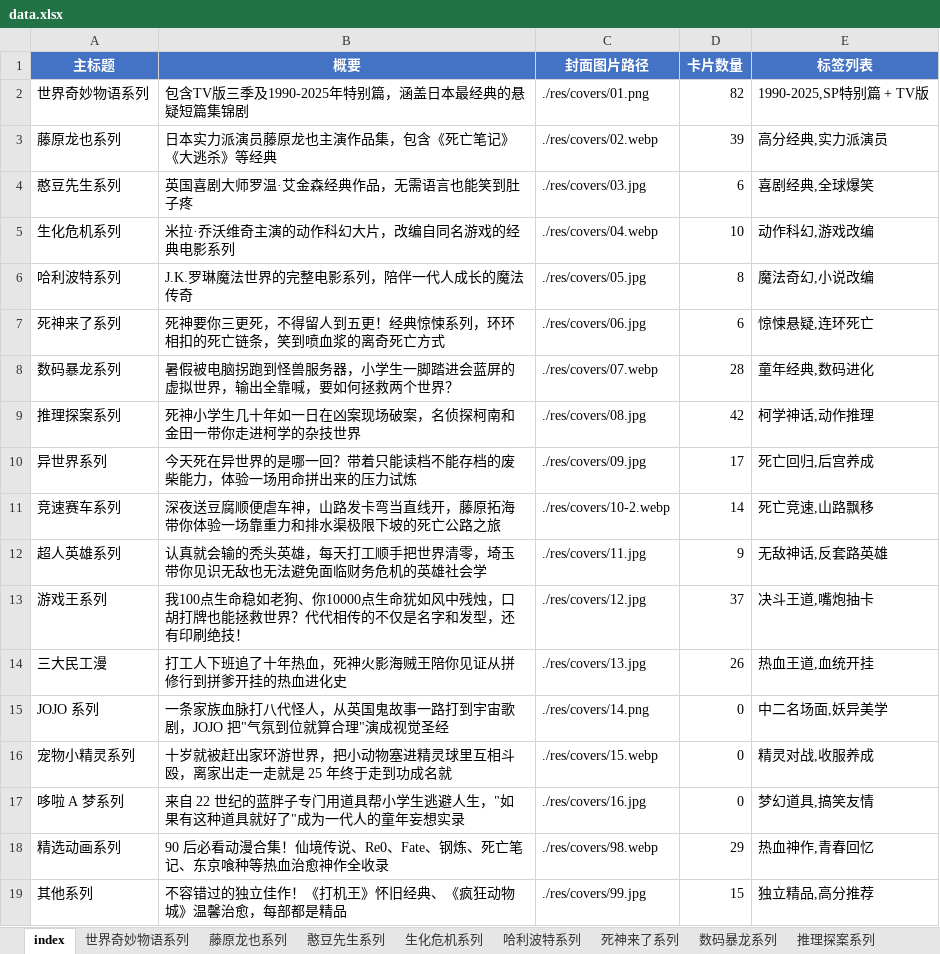
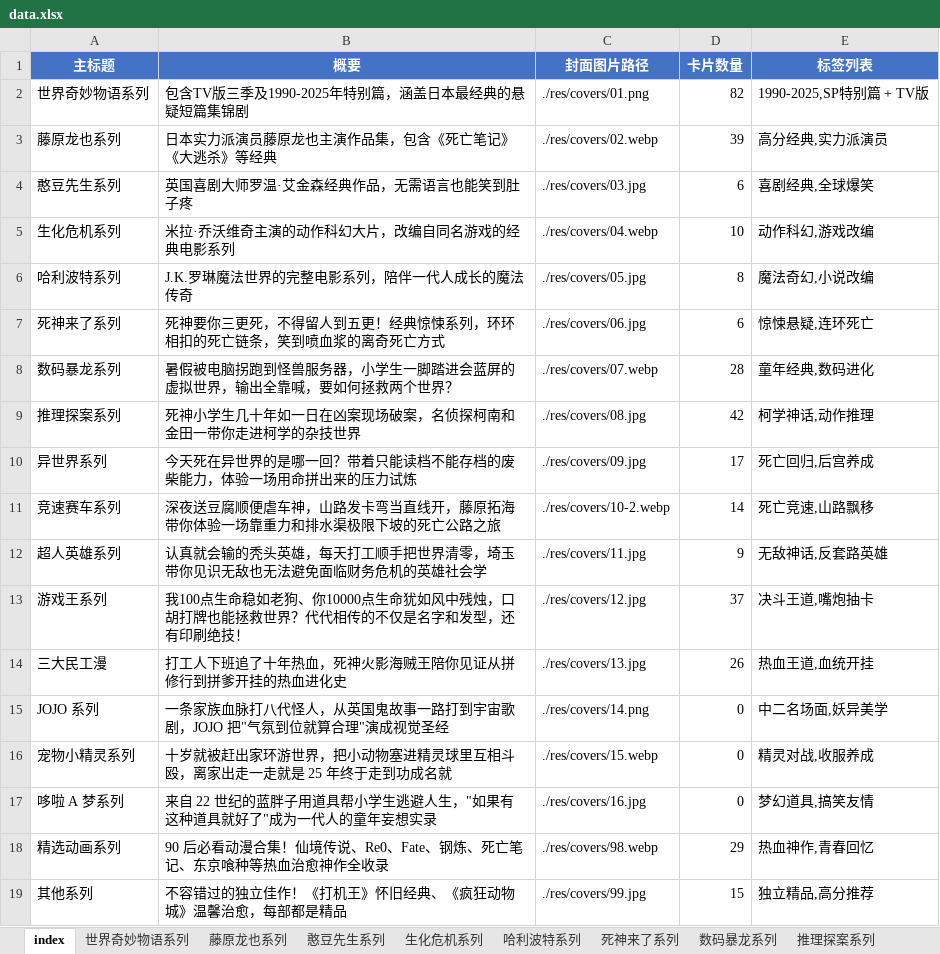
Before and after one commit to EXP-Res/film-tv, an Excel workbook: res/data.xlsx, sheet index, drawn as a sheet; values as stored, in another font and other column widths than the file's, no borders; the diff names each change by its address in the sheet, - before the commit and + after, or states it on an @@ line.

```diff
--- a/res/data.xlsx (sheet index)
+++ b/res/data.xlsx (sheet index)
-B17 (概要): …的蓝胖子专门用道具帮…
+B17 (概要): …的蓝胖子用道具帮…
```
Also changed, not shown: 2 other files.
